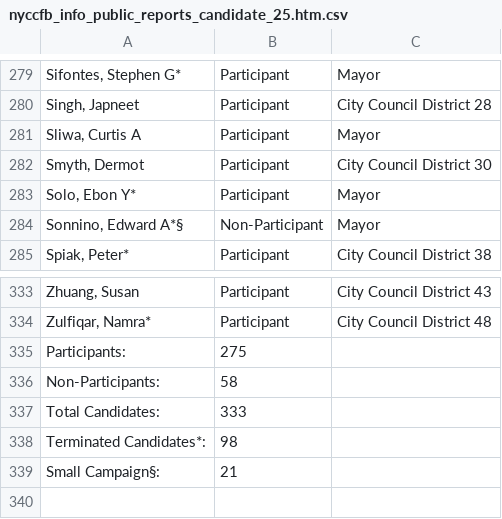
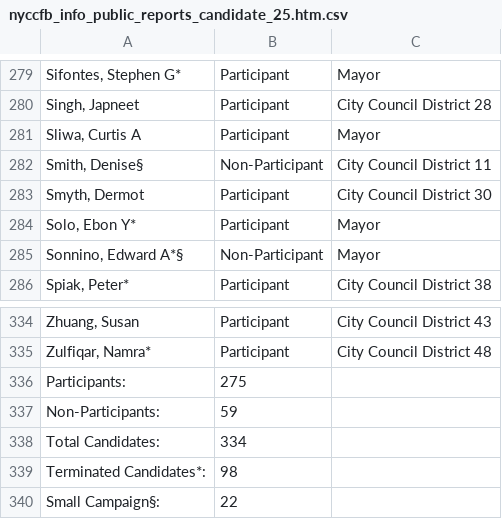
Before and after one commit to fedex1/campaign-tracker, a CSV file: nyccfb_info_public_reports_candidate_25.htm.csv, drawn as a sheet; only a part is shown, gaps mark what is left out; addresses are those after the commit; the diff names each change by its address in the sheet, - before the commit and + after, or states it on an @@ line.

```diff
--- a/nyccfb_info_public_reports_candidate_25.htm.csv
+++ b/nyccfb_info_public_reports_candidate_25.htm.csv
+row 282: Smith, Denise§ | Non-Participant | City Council District 11
-B337: 58
+B337: 59
-B338: 333
+B338: 334
-B340: 21
+B340: 22
```
Also changed, not shown: committees.csv, nyccfb_info_public_reports_pclt_25.htm.csv, 1 other file.
